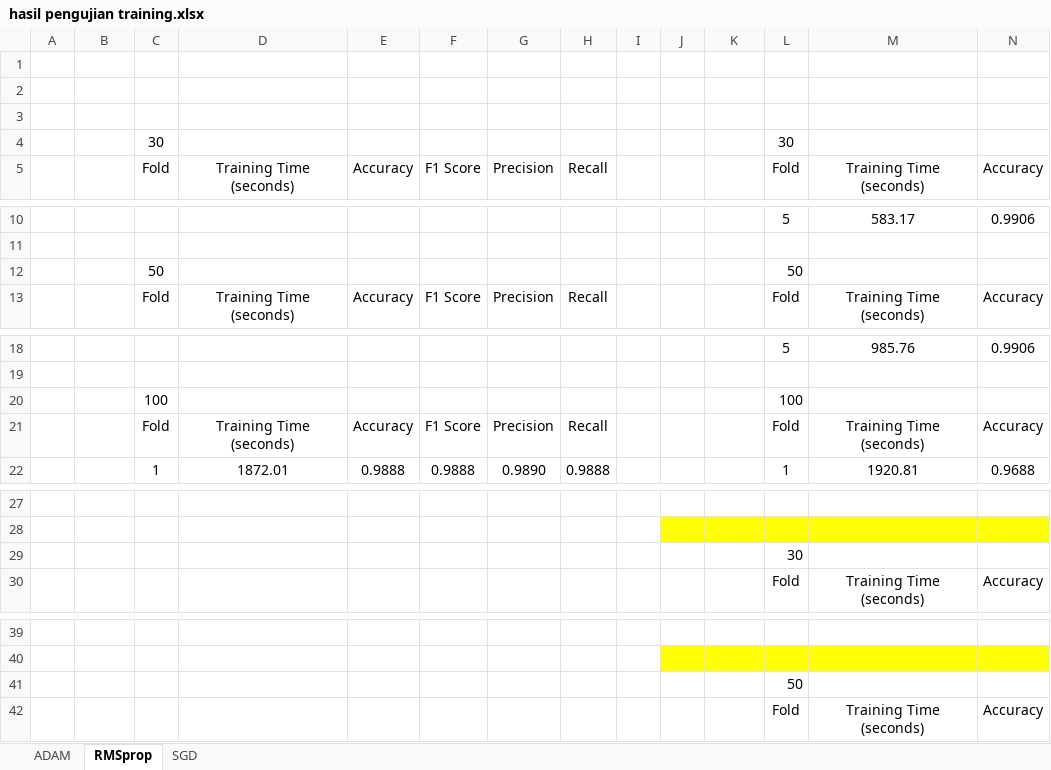
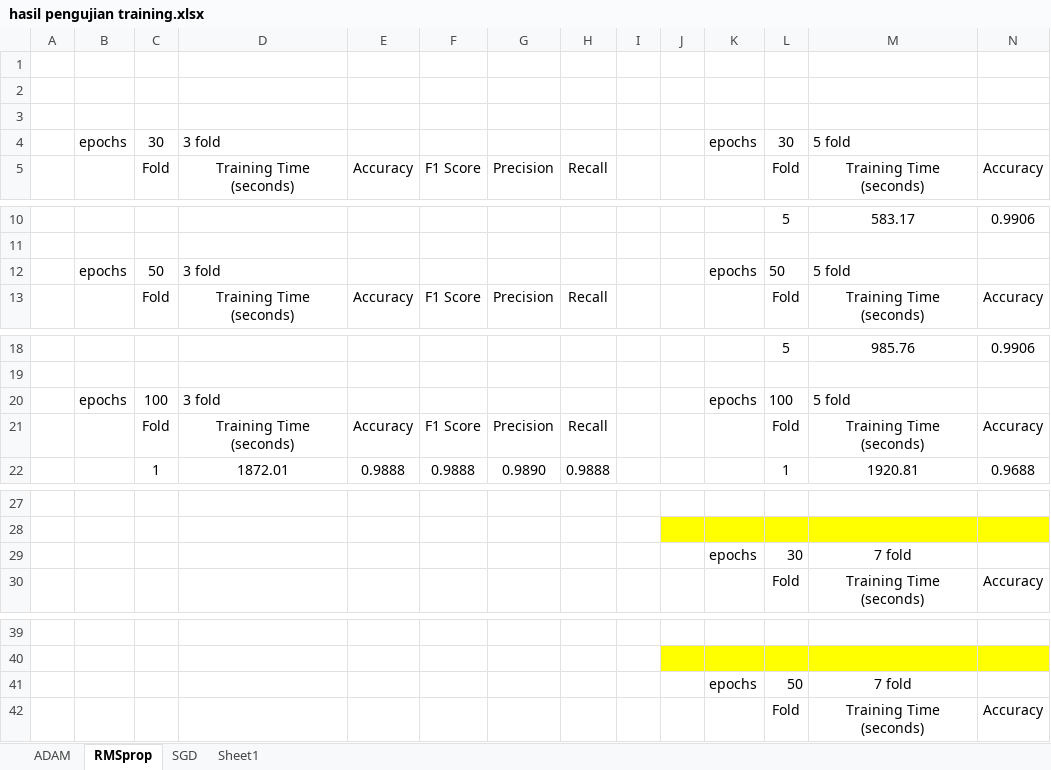
Before and after one commit to georgejusen/Skripsi, an Excel workbook: File Naskah/File Skripsi/hasil pengujian training.xlsx, sheet RMSprop, drawn as a sheet; only a part is shown, gaps mark what is left out; values as stored, in another font and other column widths than the file's, no borders; removed rows and columns are numbered as before the commit, all else as after; rows hold the shown columns only; the diff covers the shown part only; the diff names each change by its address in the sheet, - before the commit and + after, or states it on an @@ line.

```diff
--- a/File Naskah/File Skripsi/hasil pengujian training.xlsx (sheet RMSprop)
+++ b/File Naskah/File Skripsi/hasil pengujian training.xlsx (sheet RMSprop)
+sheet tab: Sheet1
-row 4:  |  | 30 |  |  |  |  |  |  |  |  | 30
+row 4:  | epochs | 30 | 3 fold |  |  |  |  |  |  | epochs | 30 | 5 fold
-row 12:  |  | 50 |  |  |  |  |  |  |  |  | 50
+row 12:  | epochs | 50 | 3 fold |  |  |  |  |  |  | epochs | 50 | 5 fold
-row 20:  |  | 100 |  |  |  |  |  |  |  |  | 100
+row 20:  | epochs | 100 | 3 fold |  |  |  |  |  |  | epochs | 100 | 5 fold
-row 29:  |  |  |  |  |  |  |  |  |  |  | 30
+row 29:  |  |  |  |  |  |  |  |  |  | epochs | 30 | 7 fold
-row 41:  |  |  |  |  |  |  |  |  |  |  | 50
+row 41:  |  |  |  |  |  |  |  |  |  | epochs | 50 | 7 fold
```
Also changed, not shown: 1 added row and 1 removed row elsewhere in this sheet, sheet SGD, sheet ADAM, 1 other file.
